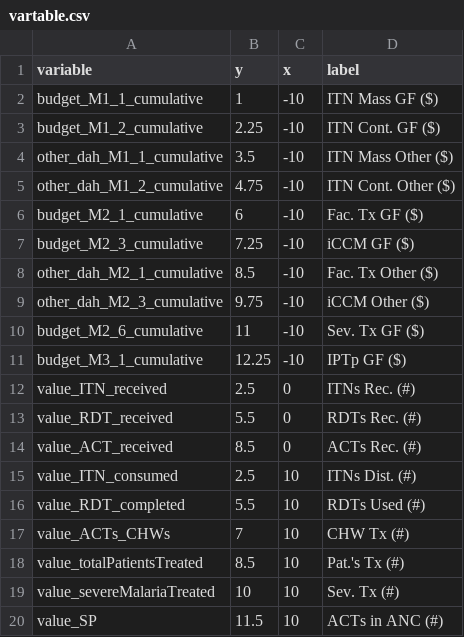
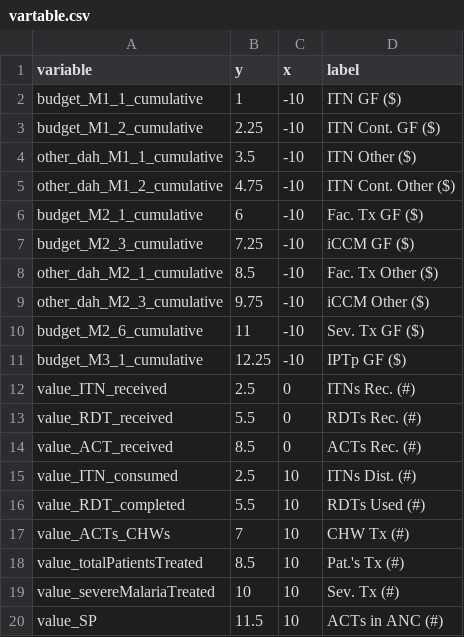
Before and after one commit to ihmeuw/gf, a CSV file: impact_evaluation/visualizations/vartable.csv, drawn as a sheet.

Commit message:
Combine mass and continuous in vartable

```diff
--- a/impact_evaluation/visualizations/vartable.csv
+++ b/impact_evaluation/visualizations/vartable.csv
@@ -1,5 +1,5 @@
 variable,y,x,label
-budget_M1_1_cumulative,1,-10,ITN Mass GF ($)
+budget_M1_1_cumulative,1,-10,ITN GF ($)
 budget_M1_2_cumulative,2.25,-10,ITN Cont. GF ($)
-other_dah_M1_1_cumulative,3.5,-10,ITN Mass Other ($)
+other_dah_M1_1_cumulative,3.5,-10,ITN Other ($)
 other_dah_M1_2_cumulative,4.75,-10,ITN Cont. Other ($)
```
